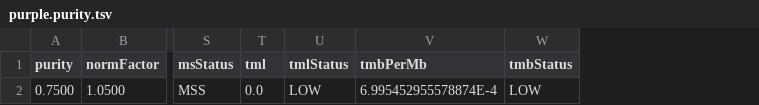
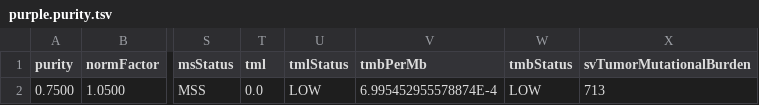
Before and after one commit to umccr/gpgr, a TSV file: inst/extdata/purple/purple.purity.tsv, drawn as a sheet; only a part is shown, gaps mark what is left out; the diff names each change by its address in the sheet, - before the commit and + after, or states it on an @@ line.

Commit message:
update to PURPLE v2.51

```diff
--- a/inst/extdata/purple/purple.purity.tsv
+++ b/inst/extdata/purple/purple.purity.tsv
+column X (svTumorMutationalBurden), row 2: 713
```
Also changed, not shown: inst/extdata/purple/purple.cnv.gene.tsv, inst/extdata/purple/purple.cnv.germline.tsv, 6 other files.
